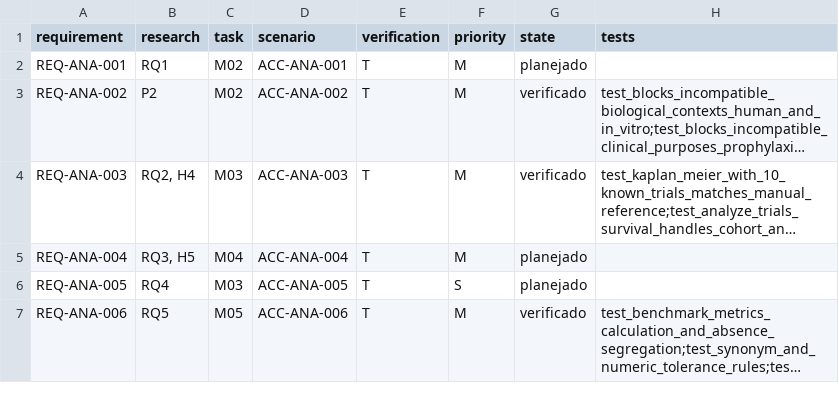
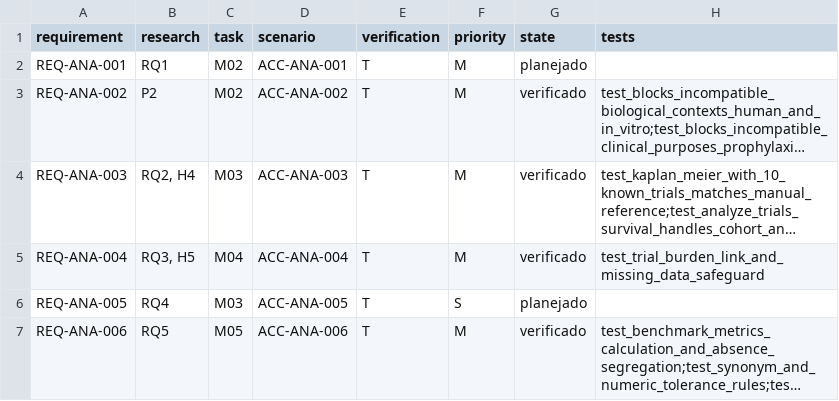
Before and after one commit to PauloHFA/DenguePharma, a CSV file: spec/rastreabilidade.csv, drawn as a sheet; only a part is shown; long unchanged cells end in …; the diff names each change by its address in the sheet, - before the commit and + after, or states it on an @@ line.

Commit message:
feat(analytics): link clinical trial sites to disease burden with missing data safeguards (REQ-ANA-004)
- Implement trial_burden.py correlating trial sites and participants by country/year with declared case definitions
- Enforce strict ACC-ANA-004 and RC-04 safeguard: countries without burden records appear as SEM_DADO_CARGA with cases=null without imputing zero
- Add backend TrialBurdenLinkController (/api/public/trial-burden-link) with unit test suite
- Enhance frontend DiseaseBurdenView with dual-view: macro GBD indicators and granular trial site vs disease burden mapping
- Promote REQ-ANA-004 to verified in SDD specification matrix (38 formal requirements verified)
- Release Version 0.28.0 in README.md and recompile 3-page consolidated PDF report

Co-authored-by: Antigravity <antigravity@google.com>

```diff
--- a/spec/rastreabilidade.csv
+++ b/spec/rastreabilidade.csv
-G5 (state): planejado
+G5 (state): verificado
-H5 (tests): (empty)
+H5 (tests): test_trial_burden_link_and_missing_data_safeguard
```
Also changed, not shown: 10 other files.
